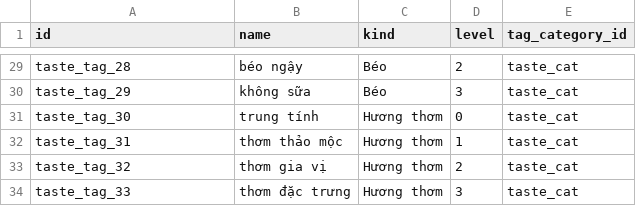
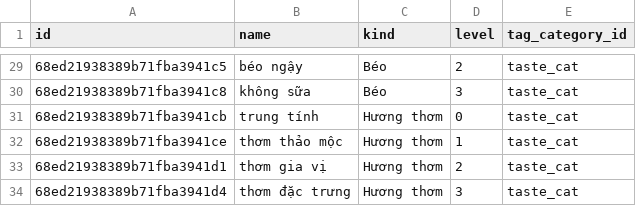
Before and after one commit to BuiAnh12/graduation_project_backend, a CSV file: exported_data/taste_tags.csv, drawn as a sheet; only a part is shown, gaps mark what is left out; the diff covers the shown part only; the diff names each change by its address in the sheet, - before the commit and + after, or states it on an @@ line.

```diff
--- a/exported_data/taste_tags.csv
+++ b/exported_data/taste_tags.csv
-A29 (id): taste_tag_28
+A29 (id): 68ed21938389b71fba3941c5
-A30 (id): taste_tag_29
+A30 (id): 68ed21938389b71fba3941c8
-A31 (id): taste_tag_30
+A31 (id): 68ed21938389b71fba3941cb
-A32 (id): taste_tag_31
+A32 (id): 68ed21938389b71fba3941ce
-A33 (id): taste_tag_32
+A33 (id): 68ed21938389b71fba3941d1
-A34 (id): taste_tag_33
+A34 (id): 68ed21938389b71fba3941d4
```
Also changed, not shown: 27 edited cells elsewhere in this file, exported_data/cooking_method_tags.csv, 16 other files.
